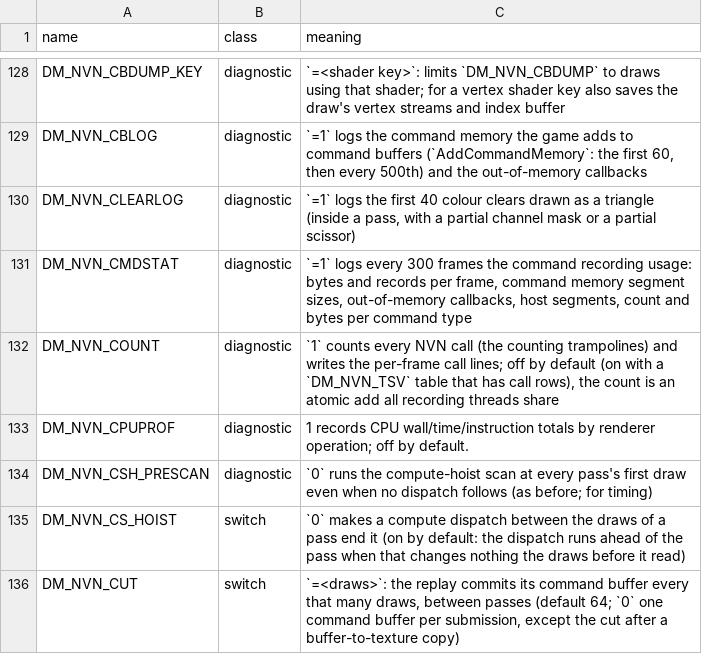
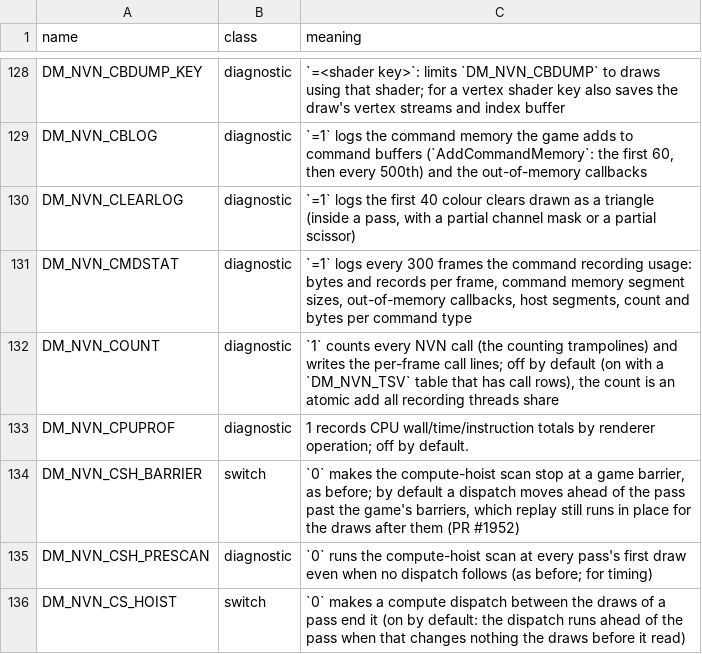
Before and after one commit to thomasruegsegger/nxnative, a TSV file: docs/env_switches.tsv, drawn as a sheet; only a part is shown, gaps mark what is left out; the shorter side is filled out with more unchanged rows; the diff names each change by its address in the sheet, - before the commit and + after, or states it on an @@ line.

```diff
--- a/docs/env_switches.tsv
+++ b/docs/env_switches.tsv
+row 134: DM_NVN_CSH_BARRIER | switch | `0` makes the compute-hoist scan stop at a game barrier, as before; by default a dispatch moves ahead of the pass past the game's barriers, which replay still runs in place for the draws after them (PR #1952)
```
